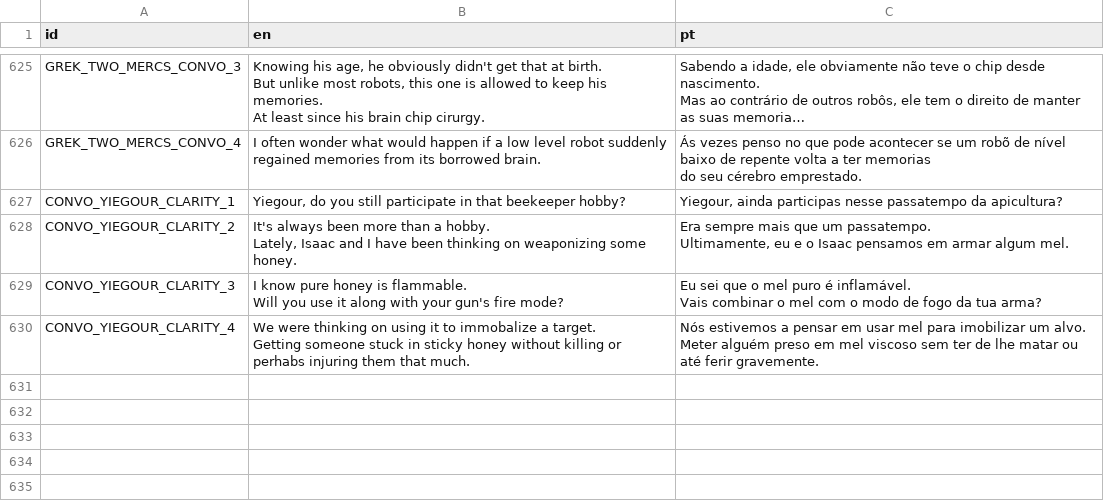
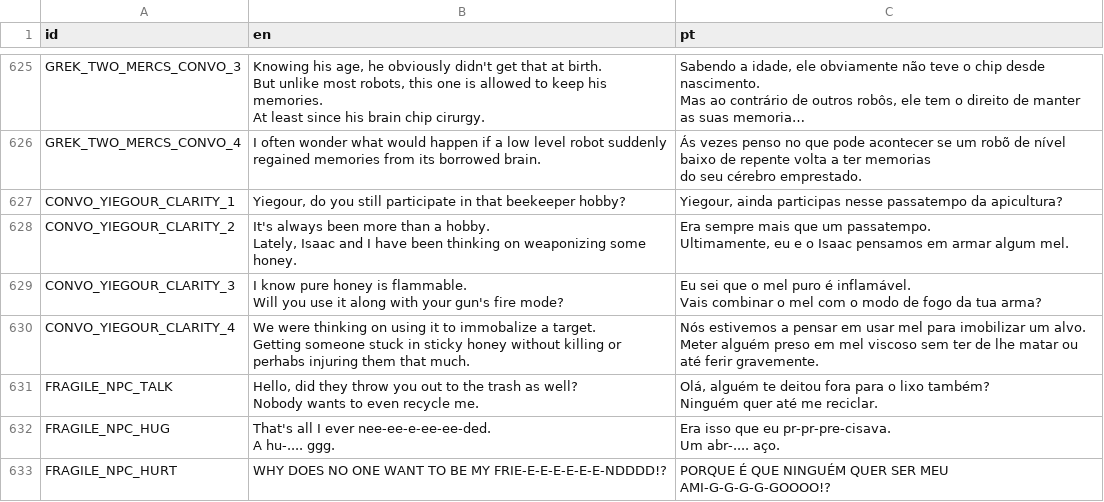
Before and after one commit to EyeBallTank/PROJECT-NORTUBEL-main-ish, a CSV file: assets/localization/translation.csv, drawn as a sheet; only a part is shown, gaps mark what is left out; long unchanged cells end in …; ↵ is a line break in a cell; the diff names each change by its address in the sheet, - before the commit and + after, or states it on an @@ line.

Commit message:
fragile npc

```diff
--- a/assets/localization/translation.csv
+++ b/assets/localization/translation.csv
+row 631: FRAGILE_NPC_TALK | Hello, did they throw you out to the trash as well? ↵ Nobody wants to even recycle me. | Olá, alguém te deitou fora para o lixo também? ↵ Ninguém quer até me reciclar.
+row 632: FRAGILE_NPC_HUG | That's all I ever nee-ee-e-ee-ee-ded. ↵ A hu-.... ggg. | Era isso que eu pr-pr-pre-cisava. ↵ Um abr-.... aço.
+row 633: FRAGILE_NPC_HURT | WHY DOES NO ONE WANT TO BE MY FRIE-E-E-E-E-E-E-NDDDD!? | PORQUE É QUE NINGUÉM QUER SER MEU AMI-G-G-G-G-GOOOO!?
```
Also changed, not shown: 4 other files.
